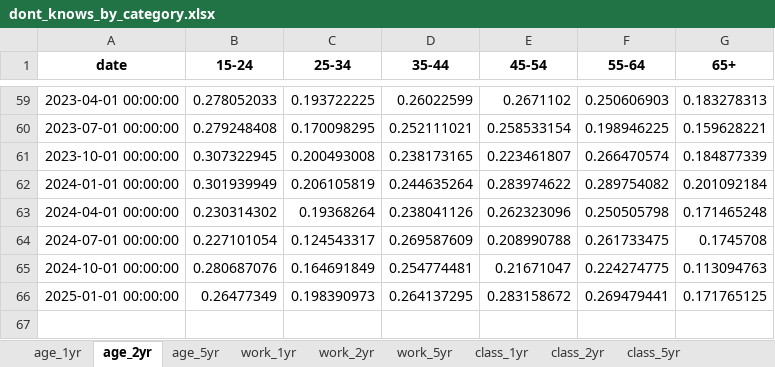
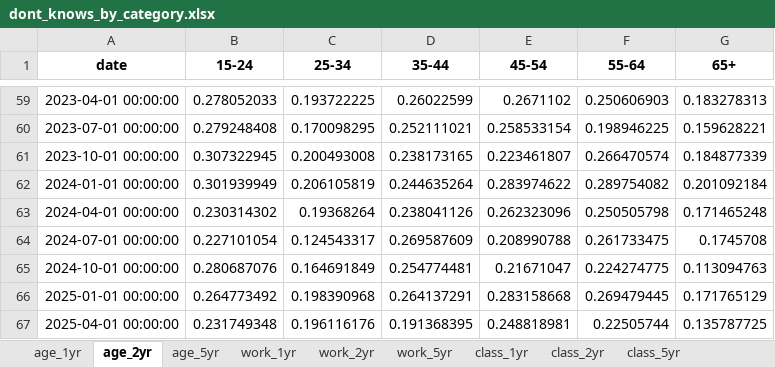
Before and after one commit to lukas-al/ias, an Excel workbook: dont_knows_by_category.xlsx, sheet age_2yr, drawn as a sheet; only a part is shown, gaps mark what is left out; values as stored, in another font and other column widths than the file's, no borders; the diff names each change by its address in the sheet, - before the commit and + after, or states it on an @@ line.

```diff
--- a/dont_knows_by_category.xlsx (sheet age_2yr)
+++ b/dont_knows_by_category.xlsx (sheet age_2yr)
-B66 (15-24): 0.26477349
+B66 (15-24): 0.264773492
-C66 (25-34): 0.198390973
+C66 (25-34): 0.198390968
-D66 (35-44): 0.264137295
+D66 (35-44): 0.264137291
-E66 (45-54): 0.283158672
+E66 (45-54): 0.283158668
-F66 (55-64): 0.269479441
+F66 (55-64): 0.269479445
-G66 (65+): 0.171765125
+G66 (65+): 0.171765129
+row 67: 2025-04-01 00:00:00 | 0.231749348 | 0.196116176 | 0.191368395 | 0.248818981 | 0.22505744 | 0.135787725
```
Also changed, not shown: sheet income_5yr, sheet age_5yr, sheet age_1yr, sheet income_2yr, sheet income_1yr, sheet sreg_5yr, 8 more sheets, inflation_expectations_by_category.xlsx, q17_responses.xlsx, 6 other files.
